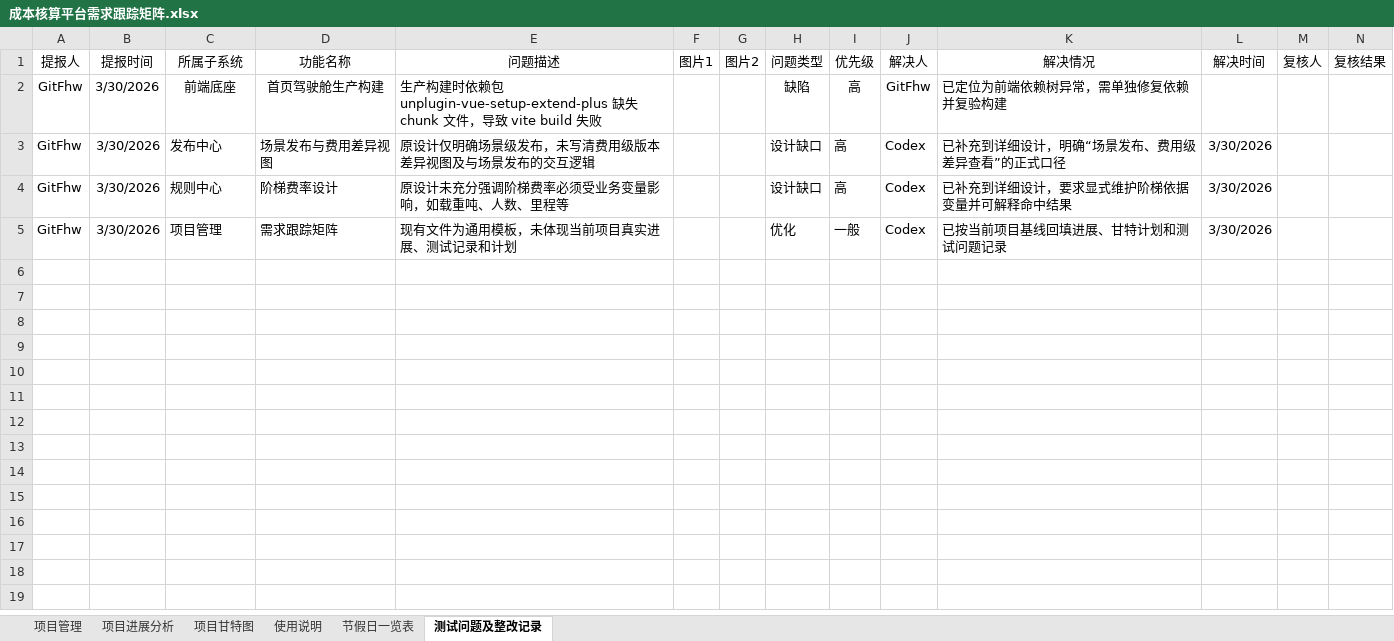
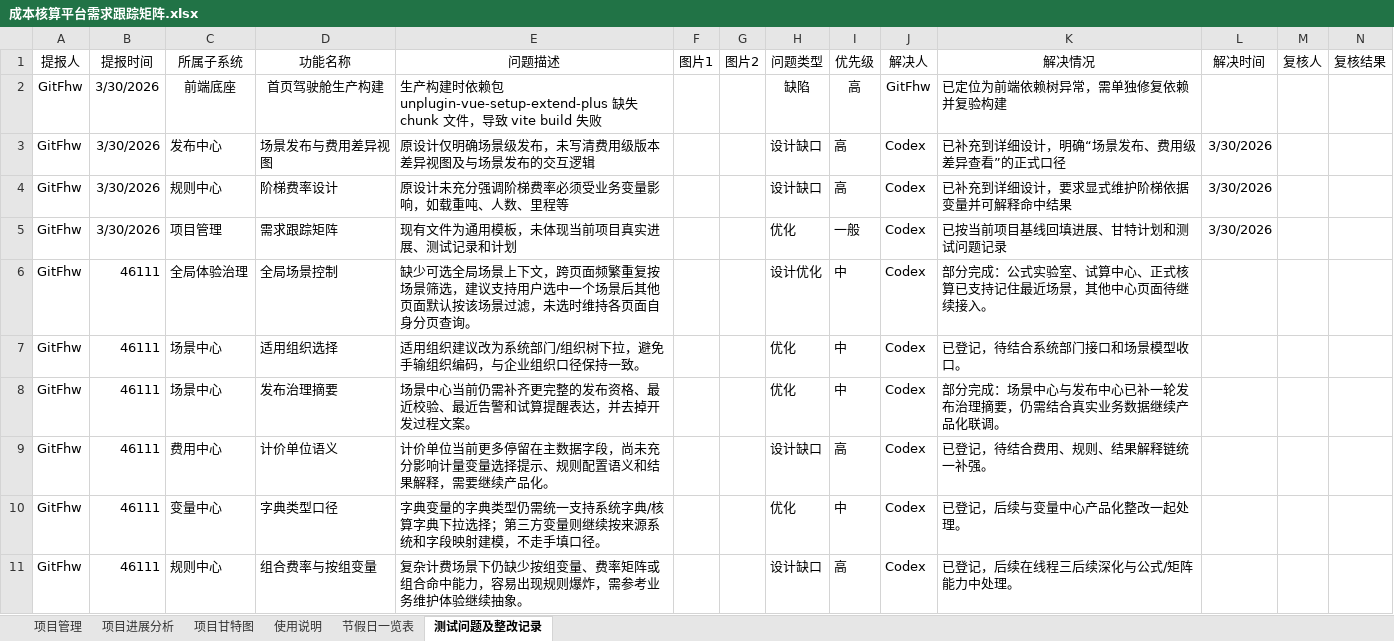
Before and after one commit to GitFhw/cost_platform, an Excel workbook: 成本核算平台需求跟踪矩阵.xlsx, sheet 测试问题及整改记录, drawn as a sheet; only a part is shown; values as stored, in another font and other column widths than the file's, no borders; charts and pictures not drawn; the diff covers the shown part only; the diff names each change by its address in the sheet, - before the commit and + after, or states it on an @@ line.

```diff
--- a/成本核算平台需求跟踪矩阵.xlsx (sheet 测试问题及整改记录)
+++ b/成本核算平台需求跟踪矩阵.xlsx (sheet 测试问题及整改记录)
+row 6: GitFhw | 46111 | 全局体验治理 | 全局场景控制 | 缺少可选全局场景上下文，跨页面频繁重复按场景筛选，建议支持用户选中一个场景后其他页面默认按该场景过滤，未选时维持各页面自身分页查询。 |  |  | 设计优化 | 中 | Codex | 部分完成：公式实验室、试算中心、正式核算已支持记住最近场景，其他中心页面待继续接入。
+row 7: GitFhw | 46111 | 场景中心 | 适用组织选择 | 适用组织建议改为系统部门/组织树下拉，避免手输组织编码，与企业组织口径保持一致。 |  |  | 优化 | 中 | Codex | 已登记，待结合系统部门接口和场景模型收口。
+row 8: GitFhw | 46111 | 场景中心 | 发布治理摘要 | 场景中心当前仍需补齐更完整的发布资格、最近校验、最近告警和试算提醒表达，并去掉开发过程文案。 |  |  | 优化 | 中 | Codex | 部分完成：场景中心与发布中心已补一轮发布治理摘要，仍需结合真实业务数据继续产品化联调。
+row 9: GitFhw | 46111 | 费用中心 | 计价单位语义 | 计价单位当前更多停留在主数据字段，尚未充分影响计量变量选择提示、规则配置语义和结果解释，需要继续产品化。 |  |  | 设计缺口 | 高 | Codex | 已登记，待结合费用、规则、结果解释链统一补强。
+row 10: GitFhw | 46111 | 变量中心 | 字典类型口径 | 字典变量的字典类型仍需统一支持系统字典/核算字典下拉选择；第三方变量则继续按来源系统和字段映射建模，不走手填口径。 |  |  | 优化 | 中 | Codex | 已登记，后续与变量中心产品化整改一起处理。
+row 11: GitFhw | 46111 | 规则中心 | 组合费率与按组变量 | 复杂计费场景下仍缺少按组变量、费率矩阵或组合命中能力，容易出现规则爆炸，需参考业务维护体验继续抽象。 |  |  | 设计缺口 | 高 | Codex | 已登记，后续在线程三后续深化与公式/矩阵能力中处理。
```
Also changed, not shown: 16 added rows elsewhere in this sheet, sheet 项目管理, 20 other files.
